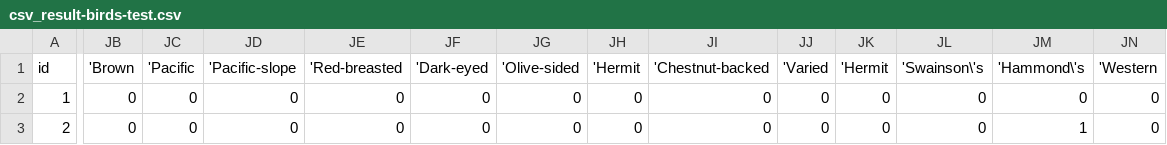
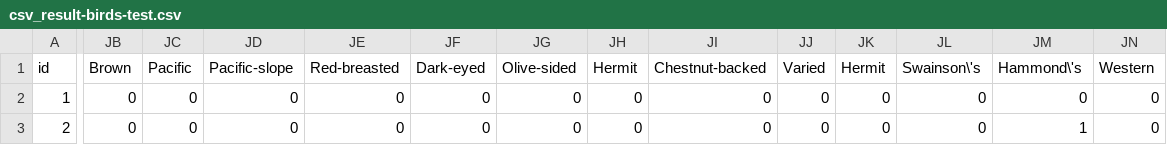
Before and after one commit to LeoRyu18/AM2_T1, a CSV file: csv_result-birds-test.csv, drawn as a sheet; only a part is shown, gaps mark what is left out; the diff covers the shown part only; the diff names each change by its address in the sheet, - before the commit and + after, or states it on an @@ line.

```diff
--- a/csv_result-birds-test.csv
+++ b/csv_result-birds-test.csv
-JB1: 'Brown
+JB1: Brown
-JC1: 'Pacific
+JC1: Pacific
-JD1: 'Pacific-slope
+JD1: Pacific-slope
-JE1: 'Red-breasted
+JE1: Red-breasted
-JF1: 'Dark-eyed
+JF1: Dark-eyed
-JG1: 'Olive-sided
+JG1: Olive-sided
-JH1: 'Hermit
+JH1: Hermit
-JI1: 'Chestnut-backed
+JI1: Chestnut-backed
-JJ1: 'Varied
+JJ1: Varied
-JK1: 'Hermit
+JK1: Hermit
-JL1: 'Swainson\'s
+JL1: Swainson\'s
-JM1: 'Hammond\'s
+JM1: Hammond\'s
-JN1: 'Western
+JN1: Western
```
Also changed, not shown: 6 edited cells elsewhere in this file.
